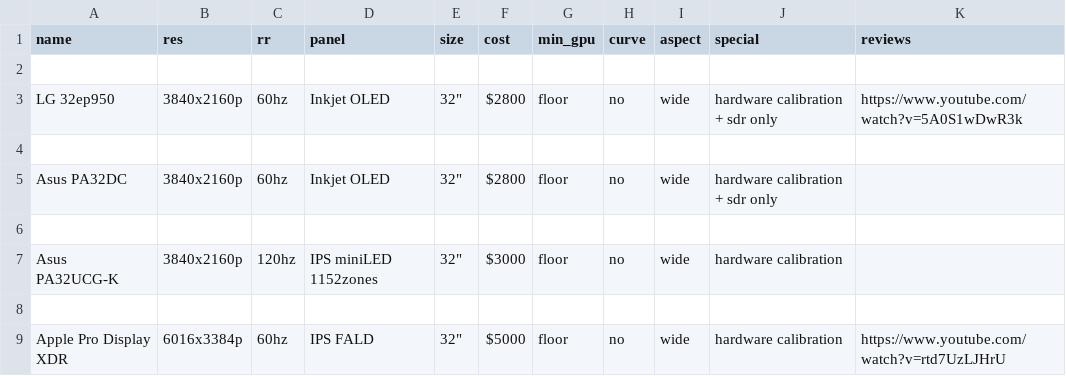
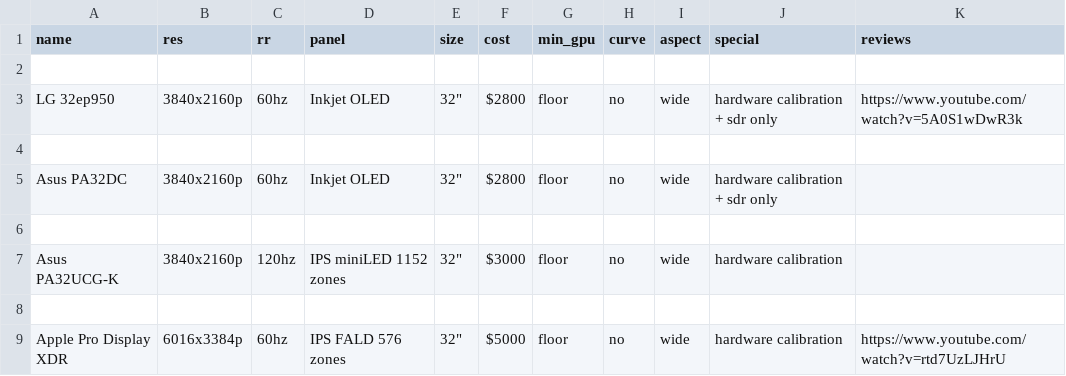
Before and after one commit to ChandradeepC/FrogAI, a CSV file: data/grading.csv, drawn as a sheet.

```diff
--- a/data/grading.csv
+++ b/data/grading.csv
@@ -6,4 +6,4 @@ Asus PA32DC,3840x2160p,60hz,Inkjet OLED,32",$2800,floor,no,wide,hardware calibra
 
-Asus PA32UCG-K,3840x2160p,120hz,IPS miniLED 1152zones,32",$3000,floor,no,wide,hardware calibration,
+Asus PA32UCG-K,3840x2160p,120hz,IPS miniLED 1152 zones,32",$3000,floor,no,wide,hardware calibration,
 
-Apple Pro Display XDR,6016x3384p,60hz,IPS FALD,32",$5000,floor,no,wide, hardware calibration, https://www.youtube.com/watch?v=rtd7UzLJHrU
+Apple Pro Display XDR,6016x3384p,60hz,IPS FALD 576 zones,32",$5000,floor,no,wide, hardware calibration, https://www.youtube.com/watch?v=rtd7UzLJHrU
```
Also changed, not shown: data/jack.csv, data/pq.csv, 4 other files.
